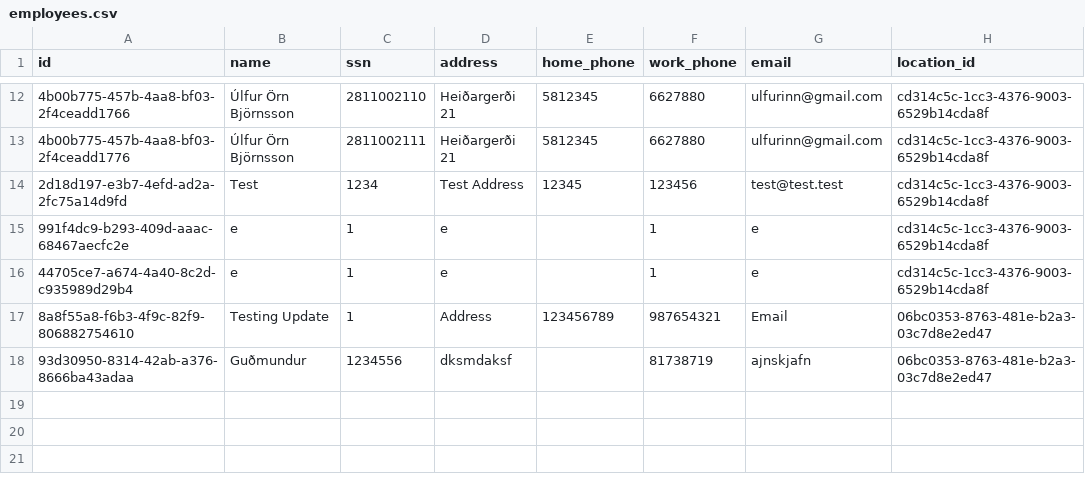
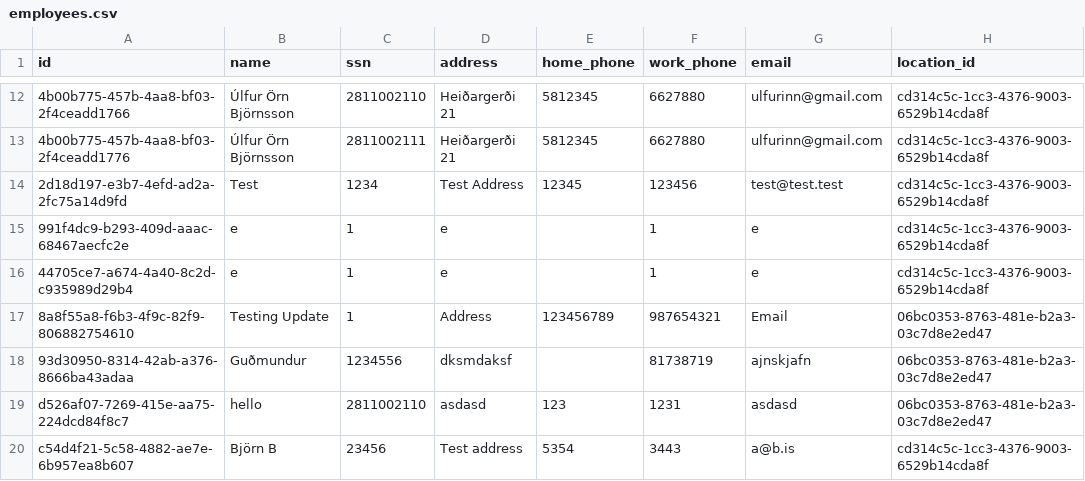
Before and after one commit to UlfurOrn/H38, a CSV file: src/database/data/employees.csv, drawn as a sheet; only a part is shown, gaps mark what is left out; the diff names each change by its address in the sheet, - before the commit and + after, or states it on an @@ line.

Commit message:
Location windows mostly working

```diff
--- a/src/database/data/employees.csv
+++ b/src/database/data/employees.csv
+row 19: d526af07-7269-415e-aa75-224dcd84f8c7 | hello | 2811002110 | asdasd | 123 | 1231 | asdasd | 06bc0353-8763-481e-b2a3-03c7d8e2ed47
+row 20: c54d4f21-5c58-4882-ae7e-6b957ea8b607 | Björn B | 23456 | Test address | 5354 | 3443 | a@b.is | cd314c5c-1cc3-4376-9003-6529b14cda8f
```
Also changed, not shown: src/database/data/locations.csv, 17 other files.
